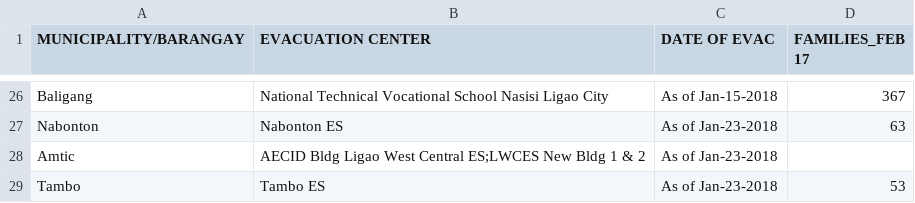
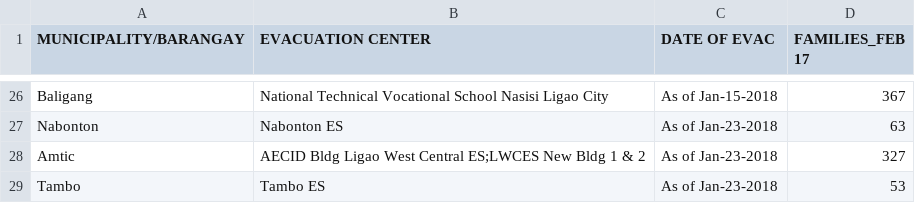
Before and after one commit to jmbangate/code4d, a CSV file: data/mayon/mayonevaccenterdatafamilies.csv, drawn as a sheet; only a part is shown, gaps mark what is left out.

Commit message:
Update mayonevaccenterdatafamilies.csv

```diff
--- a/data/mayon/mayonevaccenterdatafamilies.csv
+++ b/data/mayon/mayonevaccenterdatafamilies.csv
@@ -27,3 +27,3 @@ Baligang, National Technical Vocational School Nasisi Ligao City,As of Jan-15-20
 Nabonton, Nabonton ES, As of Jan-23-2018, 63
-Amtic, AECID Bldg Ligao West Central ES;LWCES New Bldg 1 & 2,As of Jan-23-2018
+Amtic, AECID Bldg Ligao West Central ES;LWCES New Bldg 1 & 2,As of Jan-23-2018,327
 Tambo, Tambo ES, As of Jan-23-2018,53
```
